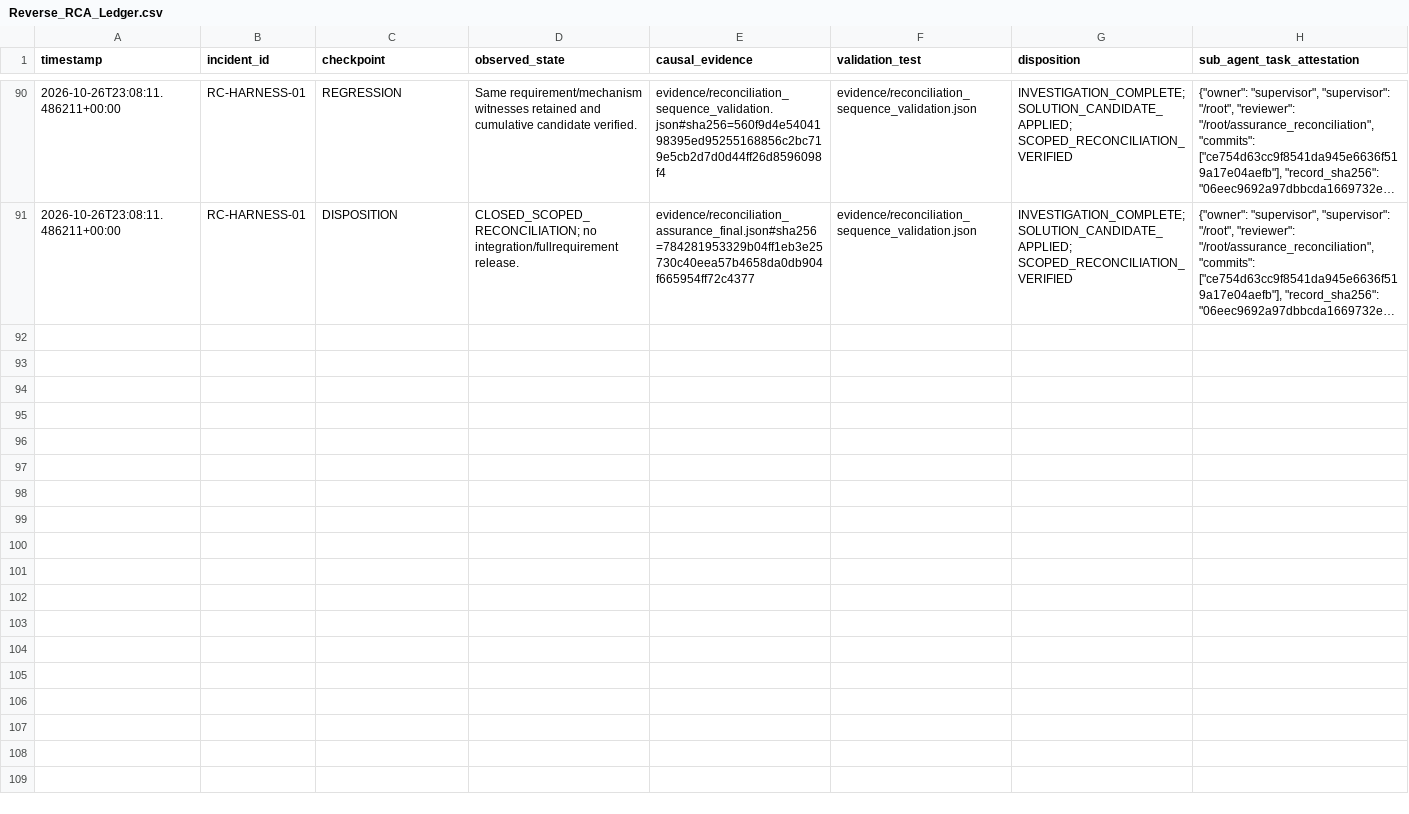
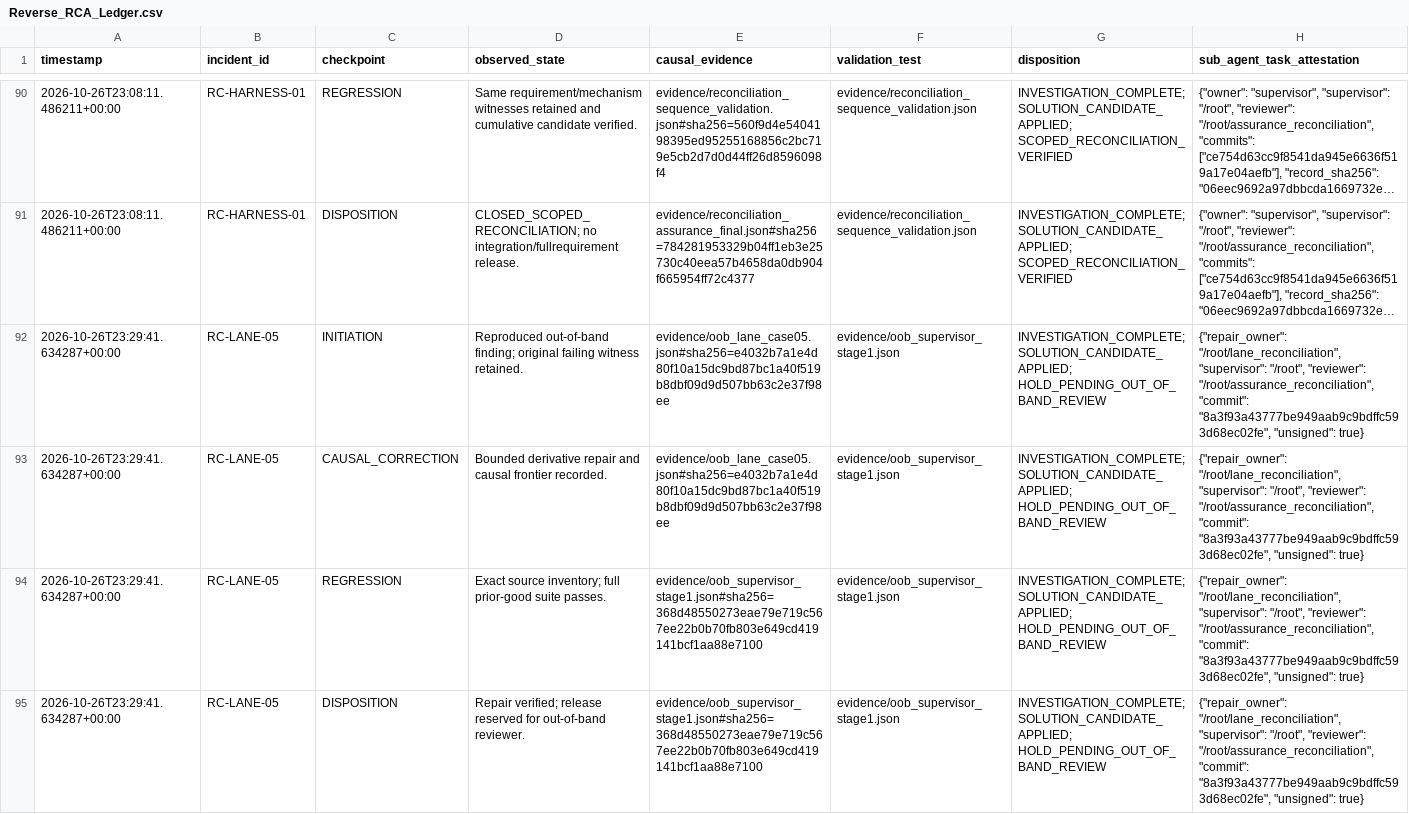
Before and after one commit to CollaborativeMinD/HMT-RnD-Environment, a CSV file: evidence/Reverse_RCA_Ledger.csv, drawn as a sheet; only a part is shown, gaps mark what is left out; long unchanged cells end in …; the diff covers the shown part only; the diff names each change by its address in the sheet, - before the commit and + after, or states it on an @@ line.

Commit message:
docs(rrca): publish OOB repair evidence and pending-release register

```diff
--- a/evidence/Reverse_RCA_Ledger.csv
+++ b/evidence/Reverse_RCA_Ledger.csv
+row 92: 2026-10-26T23:29:41.634287+00:00 | RC-LANE-05 | INITIATION | Reproduced out-of-band finding; original failing witness retained. | evidence/oob_lane_case05.json#sha256=e4032b7a1e4d80f10a15dc9bd87bc1a40f519b8dbf09d9d507bb63c2e37f98ee | evidence/oob_supervisor_stage1.json | INVESTIGATION_COMPLETE; SOLUTION_CANDIDATE_APPLIED; HOLD_PENDING_OUT_OF_BAND_REVIEW | {"repair_owner": "/root/lane_reconciliation", "supervisor": "/root", "reviewer": "/root/assurance_reconciliation", "commit": "8a3f93a43777be949aab9c9bdffc593d68ec02fe", "unsigned": true}
+row 93: 2026-10-26T23:29:41.634287+00:00 | RC-LANE-05 | CAUSAL_CORRECTION | Bounded derivative repair and causal frontier recorded. | evidence/oob_lane_case05.json#sha256=e4032b7a1e4d80f10a15dc9bd87bc1a40f519b8dbf09d9d507bb63c2e37f98ee | evidence/oob_supervisor_stage1.json | INVESTIGATION_COMPLETE; SOLUTION_CANDIDATE_APPLIED; HOLD_PENDING_OUT_OF_BAND_REVIEW | {"repair_owner": "/root/lane_reconciliation", "supervisor": "/root", "reviewer": "/root/assurance_reconciliation", "commit": "8a3f93a43777be949aab9c9bdffc593d68ec02fe", "unsigned": true}
+row 94: 2026-10-26T23:29:41.634287+00:00 | RC-LANE-05 | REGRESSION | Exact source inventory; full prior-good suite passes. | evidence/oob_supervisor_stage1.json#sha256=368d48550273eae79e719c567ee22b0b70fb803e649cd419141bcf1aa88e7100 | evidence/oob_supervisor_stage1.json | INVESTIGATION_COMPLETE; SOLUTION_CANDIDATE_APPLIED; HOLD_PENDING_OUT_OF_BAND_REVIEW | {"repair_owner": "/root/lane_reconciliation", "supervisor": "/root", "reviewer": "/root/assurance_reconciliation", "commit": "8a3f93a43777be949aab9c9bdffc593d68ec02fe", "unsigned": true}
+row 95: 2026-10-26T23:29:41.634287+00:00 | RC-LANE-05 | DISPOSITION | Repair verified; release reserved for out-of-band reviewer. | evidence/oob_supervisor_stage1.json#sha256=368d48550273eae79e719c567ee22b0b70fb803e649cd419141bcf1aa88e7100 | evidence/oob_supervisor_stage1.json | INVESTIGATION_COMPLETE; SOLUTION_CANDIDATE_APPLIED; HOLD_PENDING_OUT_OF_BAND_REVIEW | {"repair_owner": "/root/lane_reconciliation", "supervisor": "/root", "reviewer": "/root/assurance_reconciliation", "commit": "8a3f93a43777be949aab9c9bdffc593d68ec02fe", "unsigned": true}
```
Also changed, not shown: 4 added rows elsewhere in this file, evidence/Cumulative_Gate_Ledger.csv, 34 other files.
